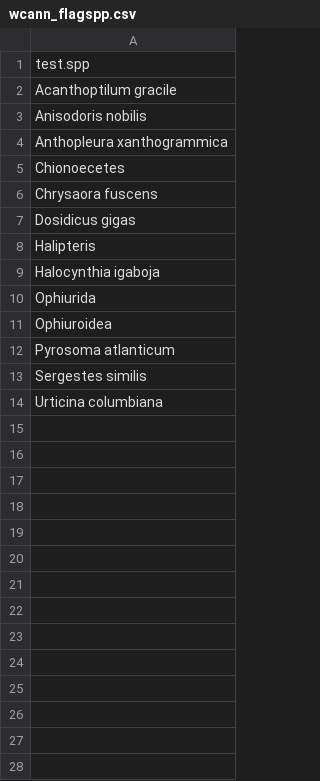
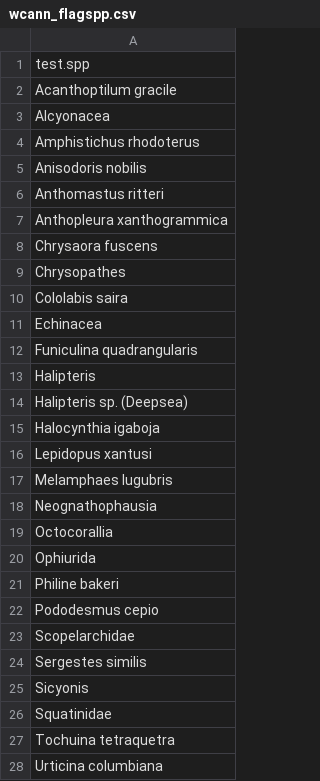
Before and after one commit to pinskylab/OceanAdapt, a CSV file: flagspp/wcann_flagspp.csv, drawn as a sheet.

Commit message:
New GMEX 2020 data & updates to flagg spp

```diff
--- a/flagspp/wcann_flagspp.csv
+++ b/flagspp/wcann_flagspp.csv
@@ -2,13 +2,27 @@ test.spp
 Acanthoptilum gracile
+Alcyonacea
+Amphistichus rhodoterus
 Anisodoris nobilis
+Anthomastus ritteri
 Anthopleura xanthogrammica
-Chionoecetes
 Chrysaora fuscens
-Dosidicus gigas
+Chrysopathes
+Cololabis saira
+Echinacea
+Funiculina quadrangularis
 Halipteris
+Halipteris sp. (Deepsea)
 Halocynthia igaboja
+Lepidopus xantusi
+Melamphaes lugubris
+Neognathophausia
+Octocorallia
 Ophiurida
-Ophiuroidea
-Pyrosoma atlanticum
+Philine bakeri
+Pododesmus cepio
+Scopelarchidae
 Sergestes similis
+Sicyonis
+Squatinidae
+Tochuina tetraquetra
 Urticina columbiana
```
Also changed, not shown: data_raw/gmex_CRUISES.csv, flagspp/goa_flagspp.csv, 32 other files.
